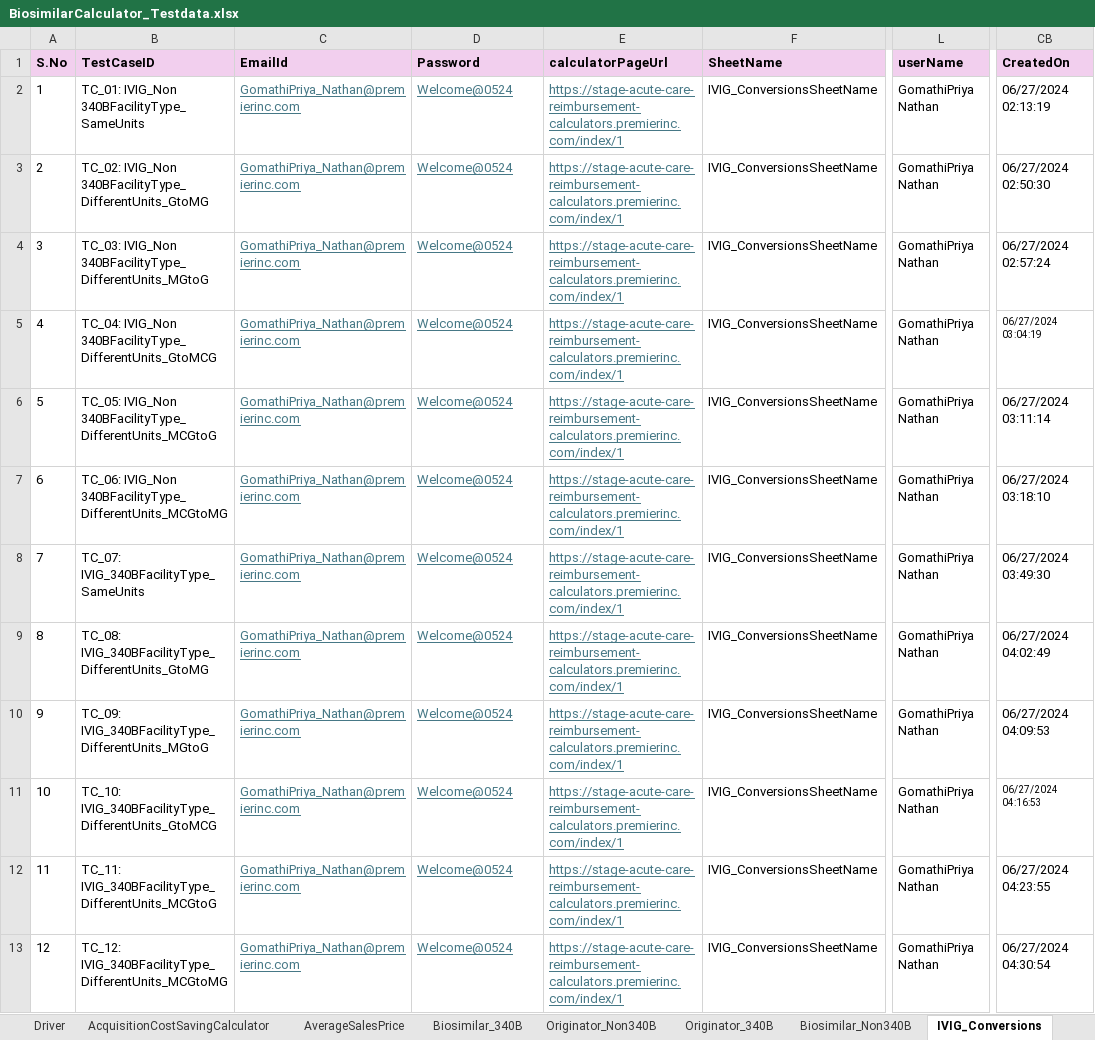
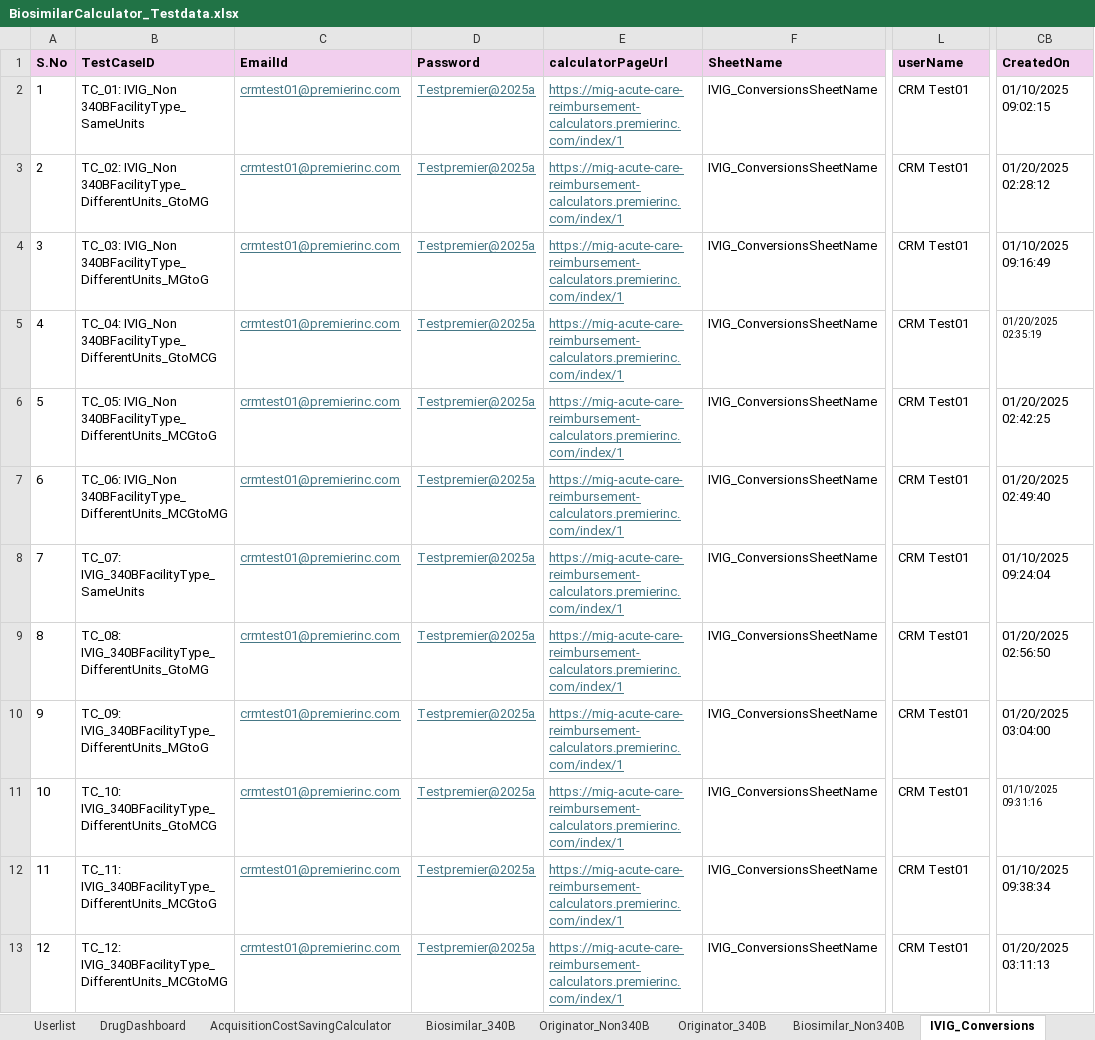
Before and after one commit to GomathiPriya20/biosimilarCalculator, an Excel workbook: BiosimilarCalculator/data/BiosimilarCalculator_Testdata.xlsx, sheet IVIG_Conversions, drawn as a sheet; only a part is shown, gaps mark what is left out; values as stored, in another font and other column widths than the file's, no borders; the diff names each change by its address in the sheet, - before the commit and + after, or states it on an @@ line.

```diff
--- a/BiosimilarCalculator/data/BiosimilarCalculator_Testdata.xlsx (sheet IVIG_Conversions)
+++ b/BiosimilarCalculator/data/BiosimilarCalculator_Testdata.xlsx (sheet IVIG_Conversions)
-C2:C13 (EmailId): GomathiPriya_Nathan@premierinc.com
+C2:C13 (EmailId): crmtest01@premierinc.com
-D2:D13 (Password): Welcome@0524
+D2:D13 (Password): Testpremier@2025a
-E2:E13 (calculatorPageUrl): https://stage-acute-care-reimbursement-calculators.premierinc.com/index/1
+E2:E13 (calculatorPageUrl): https://mig-acute-care-reimbursement-calculators.premierinc.com/index/1
-L2:L13 (userName): GomathiPriya Nathan
+L2:L13 (userName): CRM Test01
-CB2 (CreatedOn): 06/27/2024 02:13:19
+CB2 (CreatedOn): 01/10/2025 09:02:15
-CB3 (CreatedOn): 06/27/2024 02:50:30
+CB3 (CreatedOn): 01/20/2025 02:28:12
-CB4 (CreatedOn): 06/27/2024 02:57:24
+CB4 (CreatedOn): 01/10/2025 09:16:49
-CB5 (CreatedOn): 06/27/2024 03:04:19
+CB5 (CreatedOn): 01/20/2025 02:35:19
-CB6 (CreatedOn): 06/27/2024 03:11:14
+CB6 (CreatedOn): 01/20/2025 02:42:25
-CB7 (CreatedOn): 06/27/2024 03:18:10
+CB7 (CreatedOn): 01/20/2025 02:49:40
-CB8 (CreatedOn): 06/27/2024 03:49:30
+CB8 (CreatedOn): 01/10/2025 09:24:04
-CB9 (CreatedOn): 06/27/2024 04:02:49
+CB9 (CreatedOn): 01/20/2025 02:56:50
-CB10 (CreatedOn): 06/27/2024 04:09:53
+CB10 (CreatedOn): 01/20/2025 03:04:00
-CB11 (CreatedOn): 06/27/2024 04:16:53
+CB11 (CreatedOn): 01/10/2025 09:31:16
-CB12 (CreatedOn): 06/27/2024 04:23:55
+CB12 (CreatedOn): 01/10/2025 09:38:34
-CB13 (CreatedOn): 06/27/2024 04:30:54
+CB13 (CreatedOn): 01/20/2025 03:11:13
```
Also changed, not shown: sheet AverageSalesPrice, sheet DrugDashboard, sheet Biosimilar_Non340B, sheet Originator_340B, sheet Originator_Non340B, sheet Biosimilar_340B, 5 more sheets, other sheet tabs, 24 other files.
